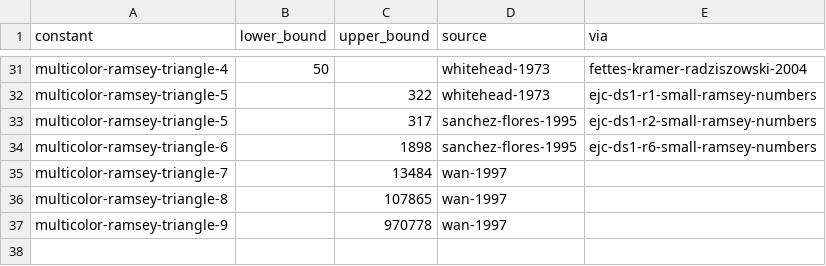
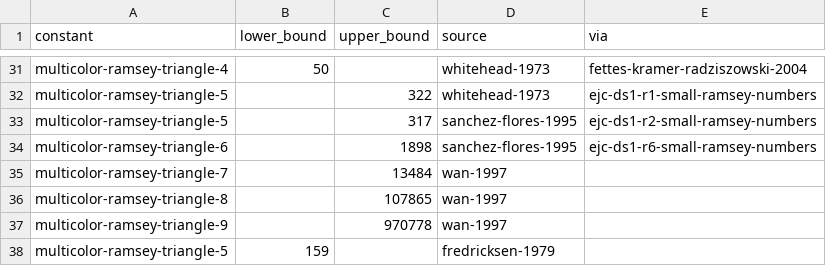
Before and after one commit to daniel-munro/leaps-in-bounds, a CSV file: literature/bounds/multicolor-ramsey-triangle.csv, drawn as a sheet; only a part is shown, gaps mark what is left out.

```diff
--- a/literature/bounds/multicolor-ramsey-triangle.csv
+++ b/literature/bounds/multicolor-ramsey-triangle.csv
@@ -37 +37,2 @@ multicolor-ramsey-triangle-8,,107865,wan-1997,
 multicolor-ramsey-triangle-9,,970778,wan-1997,
+multicolor-ramsey-triangle-5,159,,fredricksen-1979,
```
Also changed, not shown: literature/bounds/schur.csv, 2 other files.
